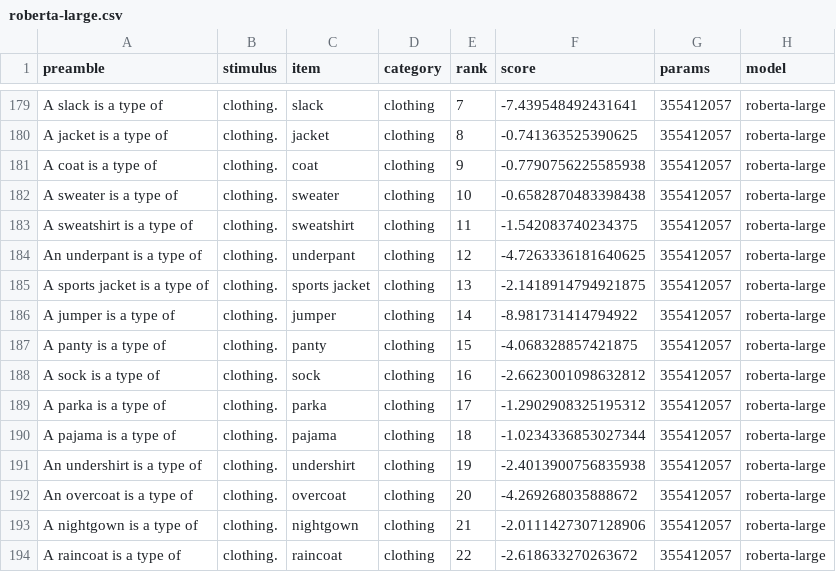
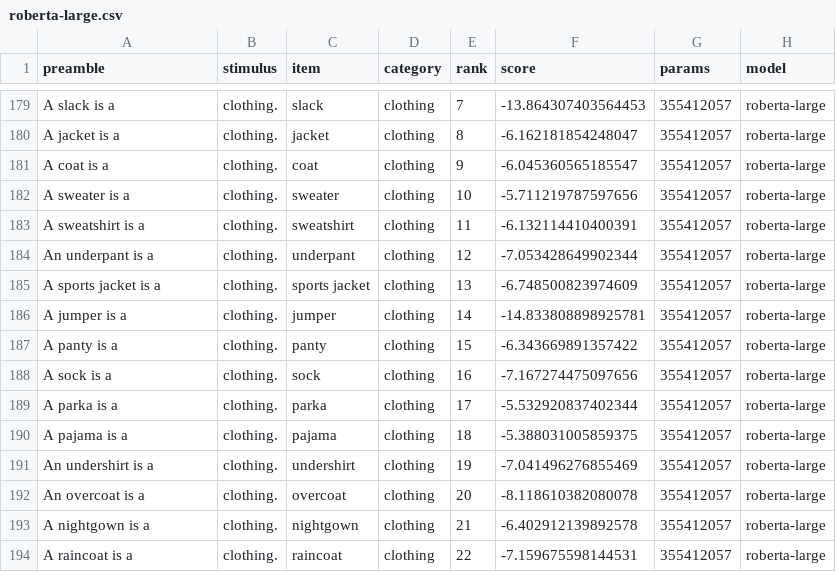
Before and after one commit to kanishkamisra/typicalityprobing, a CSV file: data/rosch1975/results/rosch1975_alternate/roberta-large.csv, drawn as a sheet; only a part is shown, gaps mark what is left out; the diff covers the shown part only; the diff names each change by its address in the sheet, - before the commit and + after, or states it on an @@ line.

```diff
--- a/data/rosch1975/results/rosch1975_alternate/roberta-large.csv
+++ b/data/rosch1975/results/rosch1975_alternate/roberta-large.csv
-A179 (preamble): A slack is a type of
+A179 (preamble): A slack is a
-F179 (score): -7.439548492431641
+F179 (score): -13.864307403564453
-A180 (preamble): A jacket is a type of
+A180 (preamble): A jacket is a
-F180 (score): -0.741363525390625
+F180 (score): -6.162181854248047
-A181 (preamble): A coat is a type of
+A181 (preamble): A coat is a
-F181 (score): -0.7790756225585938
+F181 (score): -6.045360565185547
-A182 (preamble): A sweater is a type of
+A182 (preamble): A sweater is a
-F182 (score): -0.6582870483398438
+F182 (score): -5.711219787597656
-A183 (preamble): A sweatshirt is a type of
+A183 (preamble): A sweatshirt is a
-F183 (score): -1.542083740234375
+F183 (score): -6.132114410400391
-A184 (preamble): An underpant is a type of
+A184 (preamble): An underpant is a
-F184 (score): -4.7263336181640625
+F184 (score): -7.053428649902344
-A185 (preamble): A sports jacket is a type of
+A185 (preamble): A sports jacket is a
-F185 (score): -2.1418914794921875
+F185 (score): -6.748500823974609
-A186 (preamble): A jumper is a type of
+A186 (preamble): A jumper is a
-F186 (score): -8.981731414794922
+F186 (score): -14.833808898925781
-A187 (preamble): A panty is a type of
+A187 (preamble): A panty is a
-F187 (score): -4.068328857421875
+F187 (score): -6.343669891357422
-A188 (preamble): A sock is a type of
+A188 (preamble): A sock is a
-F188 (score): -2.6623001098632812
+F188 (score): -7.167274475097656
-A189 (preamble): A parka is a type of
+A189 (preamble): A parka is a
-F189 (score): -1.2902908325195312
+F189 (score): -5.532920837402344
-A190 (preamble): A pajama is a type of
+A190 (preamble): A pajama is a
-F190 (score): -1.0234336853027344
+F190 (score): -5.388031005859375
-A191 (preamble): An undershirt is a type of
+A191 (preamble): An undershirt is a
-F191 (score): -2.4013900756835938
+F191 (score): -7.041496276855469
-A192 (preamble): An overcoat is a type of
+A192 (preamble): An overcoat is a
-F192 (score): -4.269268035888672
+F192 (score): -8.118610382080078
-A193 (preamble): A nightgown is a type of
+A193 (preamble): A nightgown is a
-F193 (score): -2.0111427307128906
+F193 (score): -6.402912139892578
-A194 (preamble): A raincoat is a type of
+A194 (preamble): A raincoat is a
-F194 (score): -2.618633270263672
+F194 (score): -7.159675598144531
```
Also changed, not shown: 98 edited cells elsewhere in this file, data/rosch1975/results/rosch1975_alternate/bert-large-uncased.csv, data/rosch1975/results/rosch1975_alternate/distilbert-base-uncased.csv, 19 other files.
